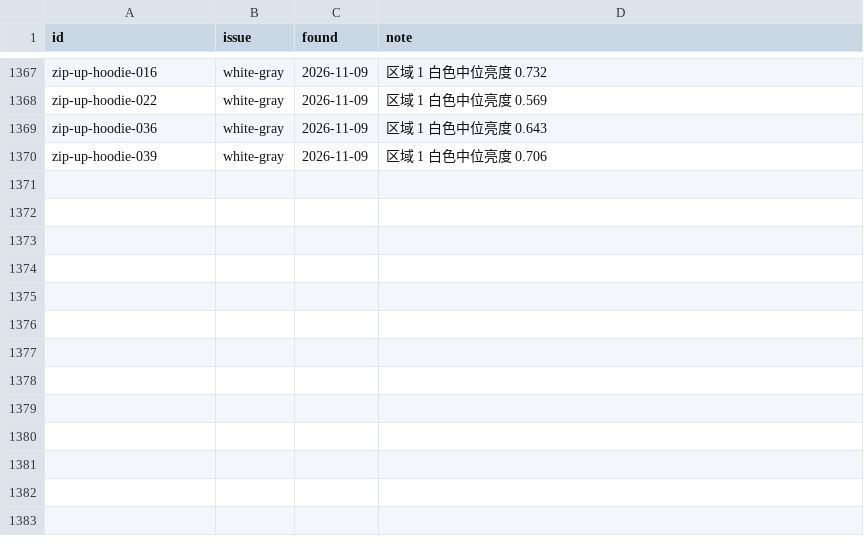
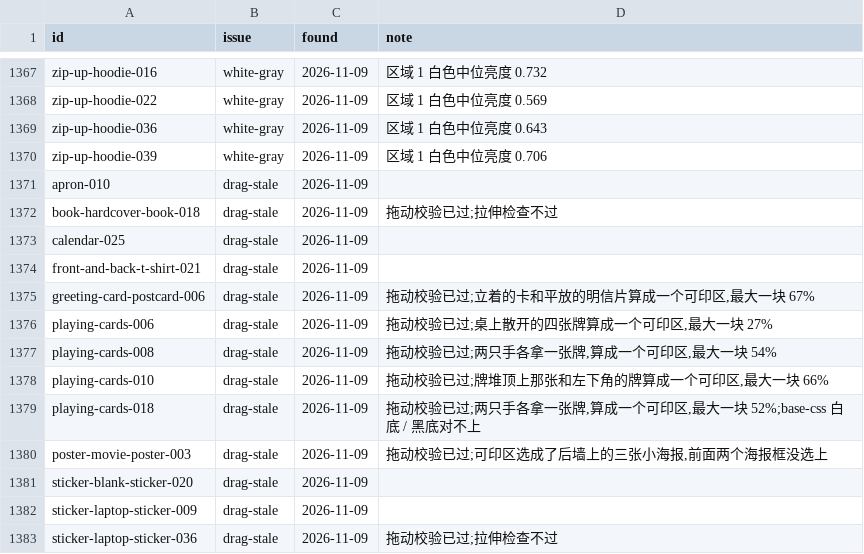
Before and after one commit to uzzor713/mockup-template-pipeline, a CSV file: fixes/templates.csv, drawn as a sheet; only a part is shown, gaps mark what is left out.

```diff
--- a/fixes/templates.csv
+++ b/fixes/templates.csv
@@ -1370 +1370,14 @@ zip-up-hoodie-036,white-gray,2026-11-09,区域 1 白色中位亮度 0.643
 zip-up-hoodie-039,white-gray,2026-11-09,区域 1 白色中位亮度 0.706
+apron-010,drag-stale,2026-11-09,
+book-hardcover-book-018,drag-stale,2026-11-09,拖动校验已过;拉伸检查不过
+calendar-025,drag-stale,2026-11-09,
+front-and-back-t-shirt-021,drag-stale,2026-11-09,
+greeting-card-postcard-006,drag-stale,2026-11-09,"拖动校验已过;立着的卡和平放的明信片算成一个可印区,最大一块 67%"
+playing-cards-006,drag-stale,2026-11-09,"拖动校验已过;桌上散开的四张牌算成一个可印区,最大一块 27%"
+playing-cards-008,drag-stale,2026-11-09,"拖动校验已过;两只手各拿一张牌,算成一个可印区,最大一块 54%"
+playing-cards-010,drag-stale,2026-11-09,"拖动校验已过;牌堆顶上那张和左下角的牌算成一个可印区,最大一块 66%"
+playing-cards-018,drag-stale,2026-11-09,"拖动校验已过;两只手各拿一张牌,算成一个可印区,最大一块 52%;base-css 白底 / 黑底对不上"
+poster-movie-poster-003,drag-stale,2026-11-09,"拖动校验已过;可印区选成了后墙上的三张小海报,前面两个海报框没选上"
+sticker-blank-sticker-020,drag-stale,2026-11-09,
+sticker-laptop-sticker-009,drag-stale,2026-11-09,
+sticker-laptop-sticker-036,drag-stale,2026-11-09,拖动校验已过;拉伸检查不过
```
Also changed, not shown: fixes/issues.csv.
